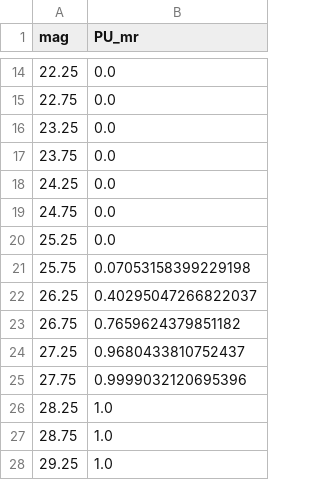
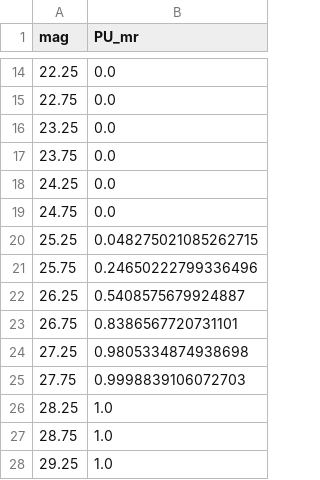
Before and after one commit to FRBs/zdm, a CSV file: papers/pathpriors/pO_g_mr/pu_mr_vs_mag_CRAFT_VLT_FORS2_r.csv, drawn as a sheet; only a part is shown, gaps mark what is left out.

Commit message:
Updated according to Michele's latest P(O|m) data

```diff
--- a/papers/pathpriors/pO_g_mr/pu_mr_vs_mag_CRAFT_VLT_FORS2_r.csv
+++ b/papers/pathpriors/pO_g_mr/pu_mr_vs_mag_CRAFT_VLT_FORS2_r.csv
@@ -19,8 +19,8 @@ mag,PU_mr
 24.75,0.0
-25.25,0.0
-25.75,0.07053158399229198
-26.25,0.40295047266822037
-26.75,0.7659624379851182
-27.25,0.9680433810752437
-27.75,0.9999032120695396
+25.25,0.048275021085262715
+25.75,0.24650222799336496
+26.25,0.5408575679924887
+26.75,0.8386567720731101
+27.25,0.9805334874938698
+27.75,0.9998839106072703
 28.25,1.0
```
Also changed, not shown: 5 other files.
